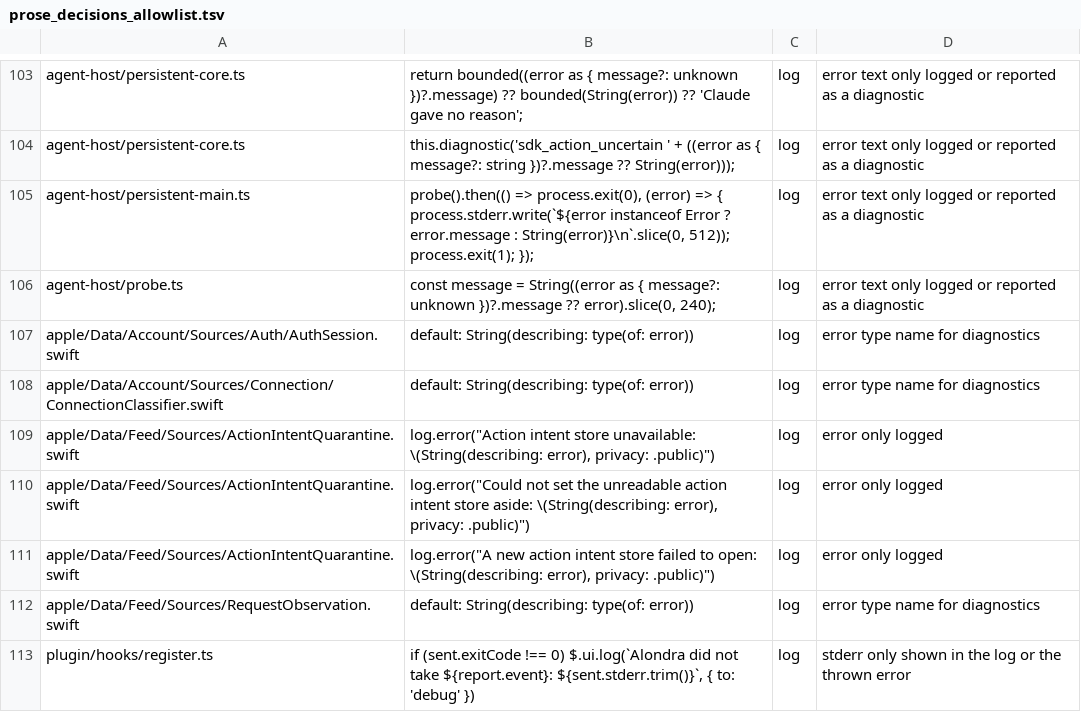
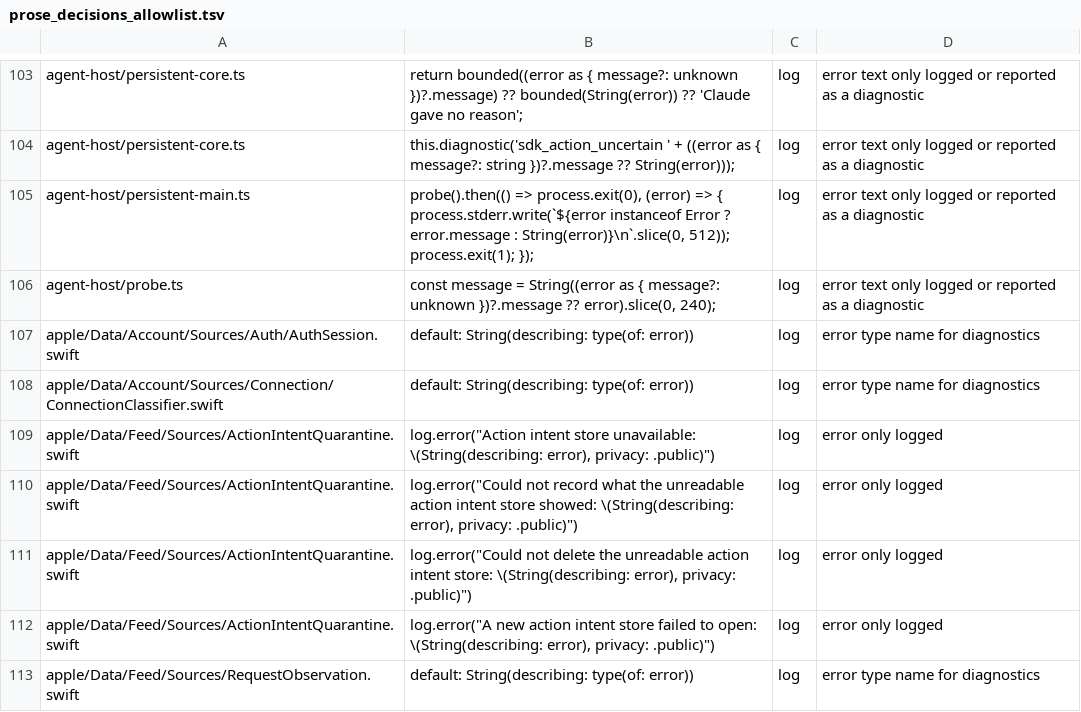
Before and after one commit to bitomule/alondra, a TSV file: tools/prose_decisions_allowlist.tsv, drawn as a sheet; only a part is shown, gaps mark what is left out; the shorter side is filled out with more unchanged rows.

Commit message:
Remove the key files the accounts contract wrote by their paths, and allow the new store logs

```diff
--- a/tools/prose_decisions_allowlist.tsv
+++ b/tools/prose_decisions_allowlist.tsv
@@ -109,3 +109,4 @@ apple/Data/Account/Sources/Connection/ConnectionClassifier.swift	default: String
 apple/Data/Feed/Sources/ActionIntentQuarantine.swift	log.error("Action intent store unavailable: \(String(describing: error), privacy: .public)")	log	error only logged
-apple/Data/Feed/Sources/ActionIntentQuarantine.swift	log.error("Could not set the unreadable action intent store aside: \(String(describing: error), privacy: .public)")	log	error only logged
+apple/Data/Feed/Sources/ActionIntentQuarantine.swift	log.error("Could not record what the unreadable action intent store showed: \(String(describing: error), privacy: .public)")	log	error only logged
+apple/Data/Feed/Sources/ActionIntentQuarantine.swift	log.error("Could not delete the unreadable action intent store: \(String(describing: error), privacy: .public)")	log	error only logged
 apple/Data/Feed/Sources/ActionIntentQuarantine.swift	log.error("A new action intent store failed to open: \(String(describing: error), privacy: .public)")	log	error only logged
```
Also changed, not shown: 1 other file.
